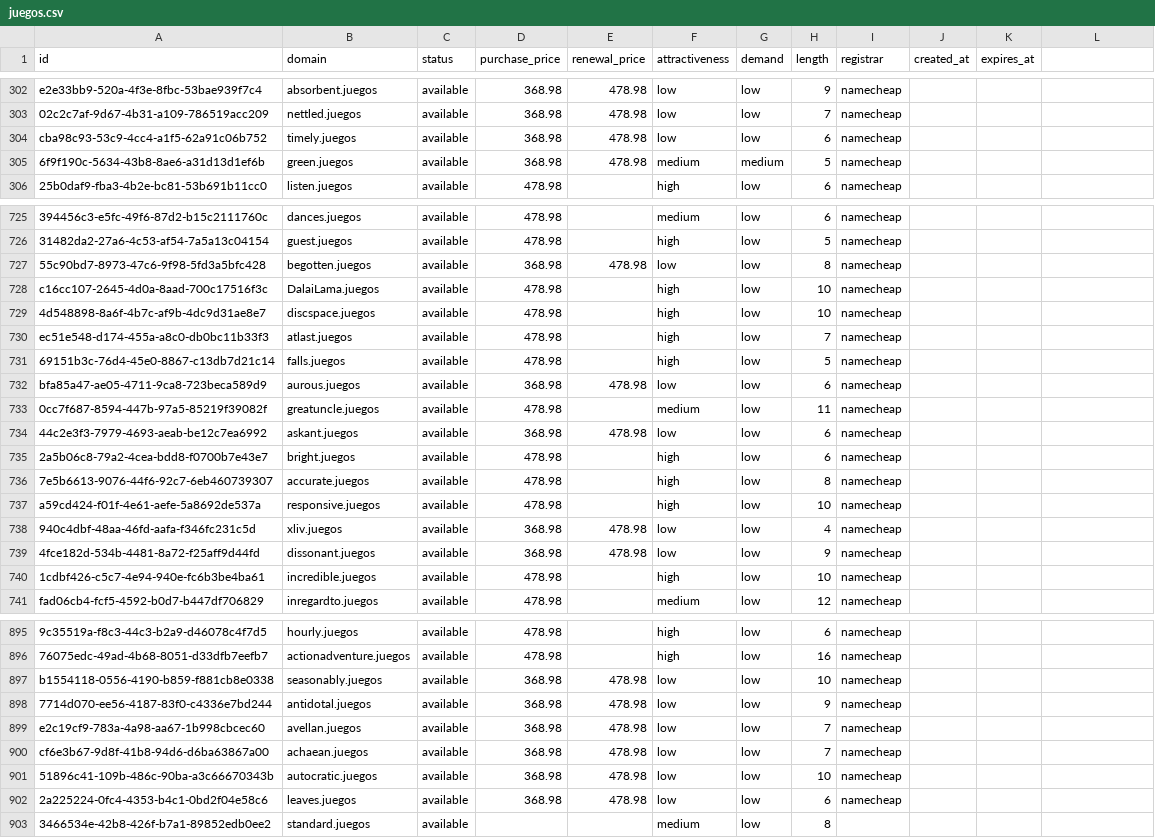
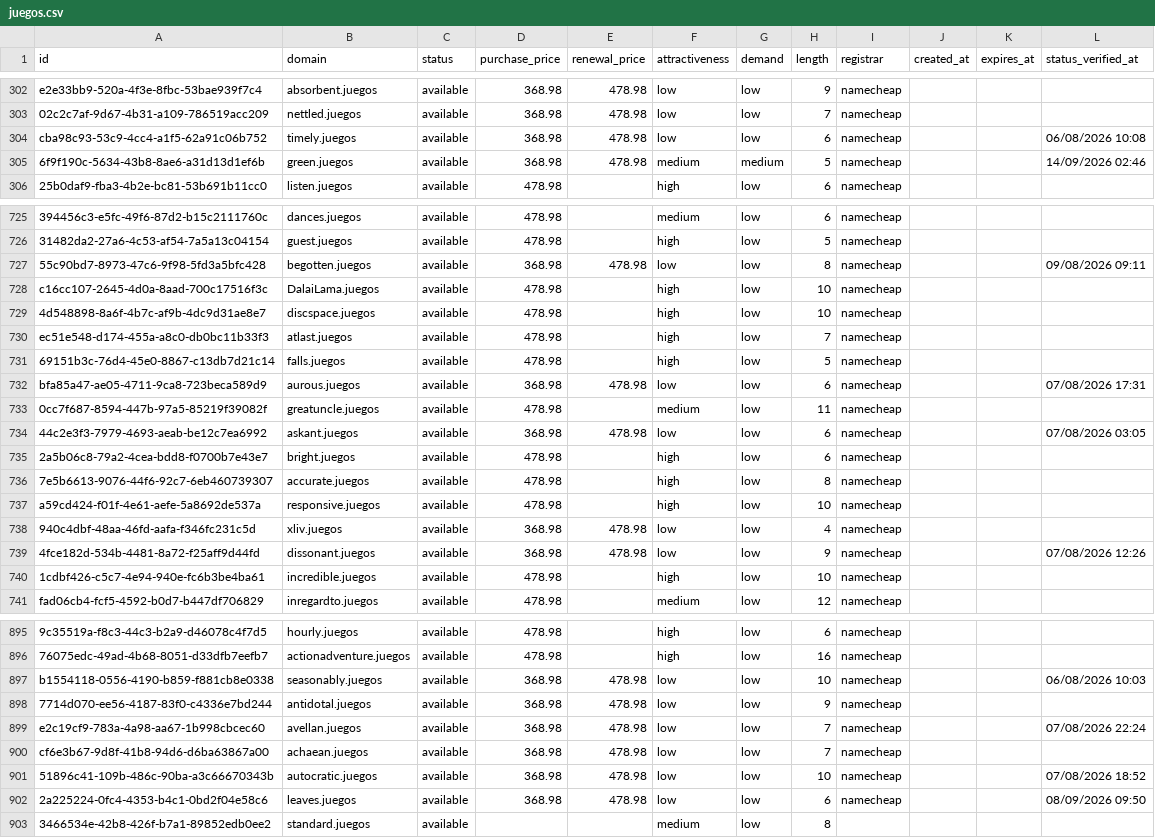
Before and after one commit to UniqueDomains/juegos-oneword-domains, a CSV file: juegos.csv, drawn as a sheet; only a part is shown, gaps mark what is left out; the diff covers the shown part only; the diff names each change by its address in the sheet, - before the commit and + after, or states it on an @@ line.

```diff
--- a/juegos.csv
+++ b/juegos.csv
-L1: (empty)
+L1: status_verified_at
-L304 (status_verified_at): (empty)
+L304 (status_verified_at): 06/08/2026 10:08
-L305 (status_verified_at): (empty)
+L305 (status_verified_at): 14/09/2026 02:46
-L727 (status_verified_at): (empty)
+L727 (status_verified_at): 09/08/2026 09:11
-L732 (status_verified_at): (empty)
+L732 (status_verified_at): 07/08/2026 17:31
-L734 (status_verified_at): (empty)
+L734 (status_verified_at): 07/08/2026 03:05
-L739 (status_verified_at): (empty)
+L739 (status_verified_at): 07/08/2026 12:26
-L897 (status_verified_at): (empty)
+L897 (status_verified_at): 06/08/2026 10:03
-L899 (status_verified_at): (empty)
+L899 (status_verified_at): 07/08/2026 22:24
-L901 (status_verified_at): (empty)
+L901 (status_verified_at): 07/08/2026 18:52
-L902 (status_verified_at): (empty)
+L902 (status_verified_at): 08/09/2026 09:50
```
Also changed, not shown: 123 edited cells elsewhere in this file, 6 other files.
